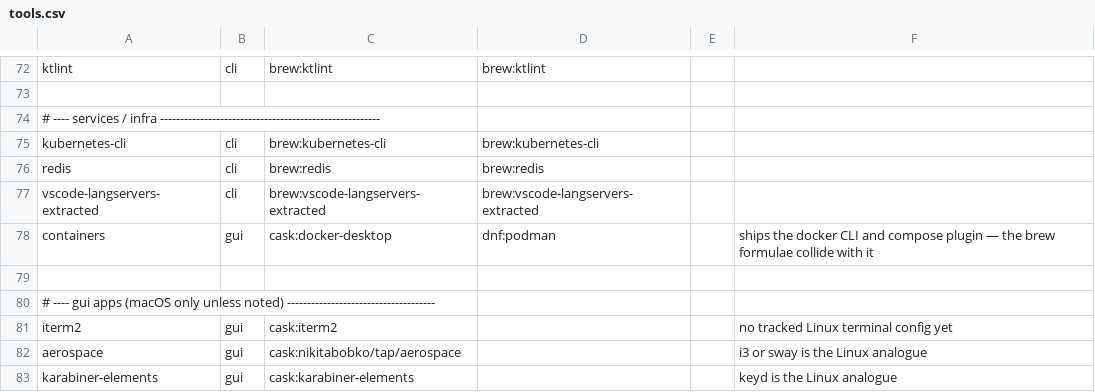
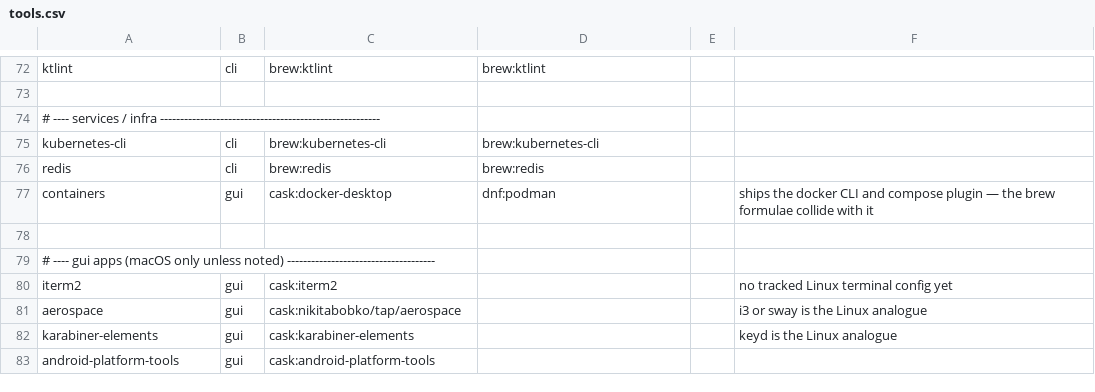
Before and after one commit to lewisblackburn/dotfiles, a CSV file: packages/tools.csv, drawn as a sheet; only a part is shown, gaps mark what is left out; the shorter side is filled out with more unchanged rows.

Commit message:
remove the runtimes mise replaced; keep the ones brew formulae pin
Uninstalled node, pnpm, go, deno and python@3.14 (plus ~660MB of orphaned
dependencies via brew autoremove) and removed ~/.nvm. Everything now resolves
through mise: node 20.20.2, pnpm, go 1.27, deno, python 3.12, java temurin-17,
and jdtls runs on mise's temurin-21 while registering both JavaSE-21 and
JavaSE-17.

vscode-langservers-extracted is dropped from the registry too: it was the only
thing holding brew's node, and Mason already installs vscode-html/css/json
-language-server for the astrocommunity packs, so it was pure duplication.

The brew openjdk formulae are deliberately NOT removed - maven, gradle, kotlin,
ktlint, ktfmt and kotlin-language-server all declare a dependency on them, so
`brew uninstall` would refuse or break those tools. They're keg-only and never
shadow mise on PATH. 20-runtimes now separates "superseded and safe to remove"
from "kept, another formula depends on it" rather than listing both together
and suggesting a command that fails.

Removing brew's node exposed a real gap: `mise activate` only rewrites PATH at
an interactive prompt, so in a non-interactive login shell node vanished
entirely - which would break every Node-based Mason LSP under a GUI-launched
nvim, with nothing obvious in the log. .zprofile now puts mise's shims on PATH
as the floor, with activate in .zshrc still taking precedence interactively.
--doctor asserts a non-interactive login shell can resolve the runtimes.

Also fixes the CI lint failure: PSUseBOMForUnicodeEncodedFile is a Warning, and
every .ps1 had em dashes with no BOM. Made the PowerShell pure ASCII rather than
adding BOMs - it also stops Windows PowerShell 5.1 reading those files as the
ANSI codepage. Renamed $script to $guestScript, and the analyzer step now prints
Format-List so the message isn't truncated.

```diff
--- a/packages/tools.csv
+++ b/packages/tools.csv
@@ -76,3 +76,2 @@ kubernetes-cli,cli,brew:kubernetes-cli,brew:kubernetes-cli,,
 redis,cli,brew:redis,brew:redis,,
-vscode-langservers-extracted,cli,brew:vscode-langservers-extracted,brew:vscode-langservers-extracted,,
 containers,gui,cask:docker-desktop,dnf:podman,,ships the docker CLI and compose plugin — the brew formulae collide with it
```
Also changed, not shown: 11 other files.
